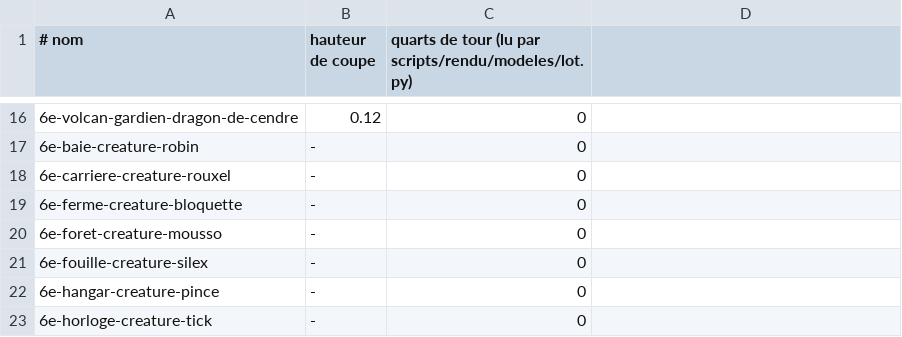
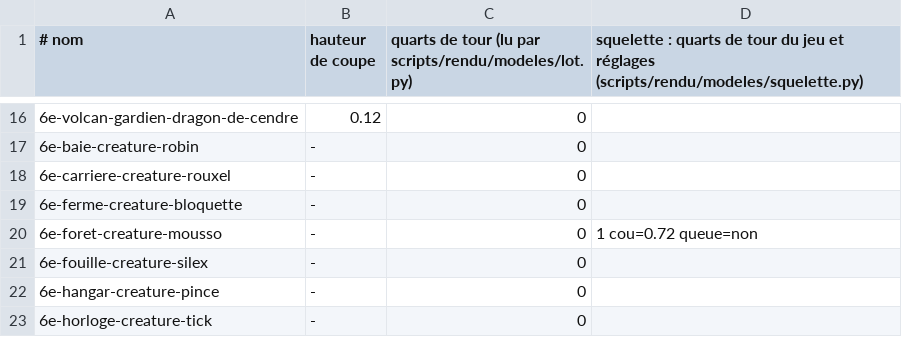
Before and after one commit to g7ed6e/dysapps, a CSV file: docs/univers/archipeo/personnages/modeles/reglages.csv, drawn as a sheet; only a part is shown, gaps mark what is left out; the diff names each change by its address in the sheet, - before the commit and + after, or states it on an @@ line.

Commit message:
Archipéo : Mousso animé par un squelette (repos et marche)
Un squelette type (hanches, dos, tête, deux jambes, queue s'il y en a une)
posé par scripts/rendu/modeles/squelette.py dans le modèle de près, avec
quatre poids par sommet ; le jeu le lit, le garde au compactage et l'anime
par le code : respiration, regard, queue, et les jambes pendant un pas.
Rien avec « Réduire les animations ». Mousso seul pour commencer.

```diff
--- a/docs/univers/archipeo/personnages/modeles/reglages.csv
+++ b/docs/univers/archipeo/personnages/modeles/reglages.csv
-D1: (empty)
+D1: squelette : quarts de tour du jeu et réglages (scripts/rendu/modeles/squelette.py)
-D20: (empty)
+D20: 1 cou=0.72 queue=non
```
Also changed, not shown: 15 other files.
